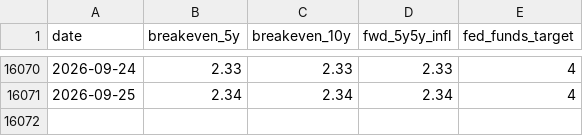
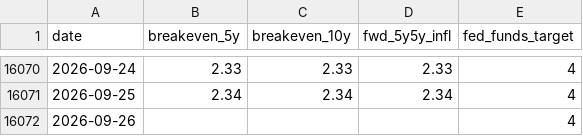
Before and after one commit to riverfjs/notification, a CSV file: data/macro/inflation_monetary.csv, drawn as a sheet; only a part is shown, gaps mark what is left out; the diff names each change by its address in the sheet, - before the commit and + after, or states it on an @@ line.

```diff
--- a/data/macro/inflation_monetary.csv
+++ b/data/macro/inflation_monetary.csv
+row 16072: 2026-09-26 |  |  |  | 4
```
Also changed, not shown: 2 other files.
